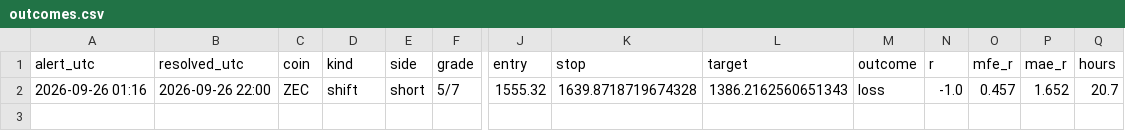
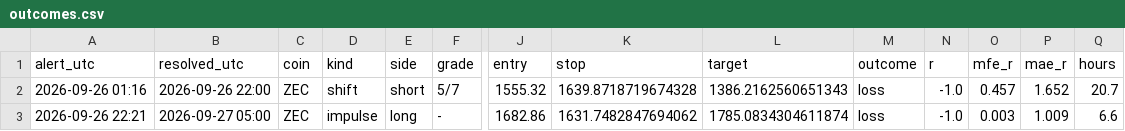
Before and after one commit to pleeb756/Setup-grader-alerts-, a CSV file: outcomes.csv, drawn as a sheet; only a part is shown, gaps mark what is left out; rows hold the shown columns only; the diff names each change by its address in the sheet, - before the commit and + after, or states it on an @@ line.

Commit message:
Update alert state

```diff
--- a/outcomes.csv
+++ b/outcomes.csv
+row 3: 2026-09-26 22:21 | 2026-09-27 05:00 | ZEC | impulse | long | - | 1682.86 | 1631.7482847694062 | 1785.0834304611874 | loss | -1.0 | 0.003 | 1.009 | 6.6
```
Also changed, not shown: 3 other files.
